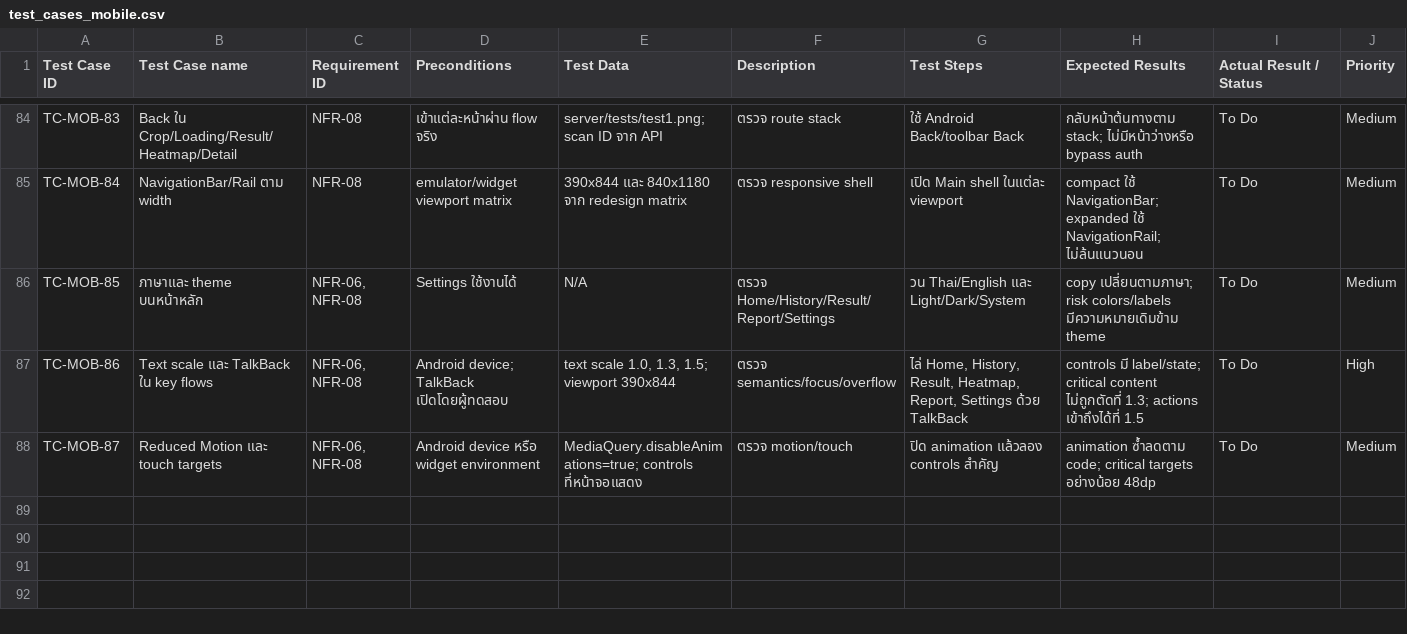
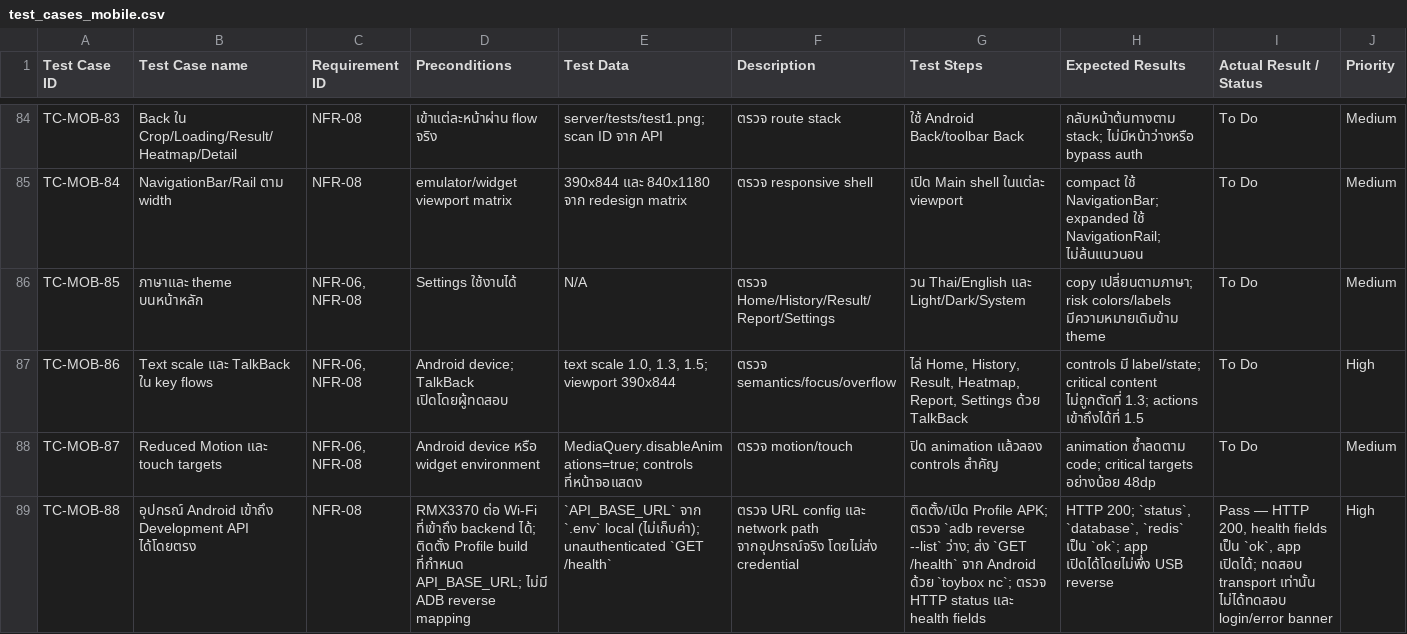
Before and after one commit to Panuwat-ta/project, a CSV file: spreadsheets/mobile/test_cases_mobile.csv, drawn as a sheet; only a part is shown, gaps mark what is left out; the diff names each change by its address in the sheet, - before the commit and + after, or states it on an @@ line.

Commit message:
fix(mobile): add safe development API runner

```diff
--- a/spreadsheets/mobile/test_cases_mobile.csv
+++ b/spreadsheets/mobile/test_cases_mobile.csv
+row 89: TC-MOB-88 | อุปกรณ์ Android เข้าถึง Development API ได้โดยตรง | NFR-08 | RMX3370 ต่อ Wi-Fi ที่เข้าถึง backend ได้; ติดตั้ง Profile build ที่กำหนด API_BASE_URL; ไม่มี ADB reverse mapping | `API_BASE_URL` จาก `.env` local (ไม่เก็บค่า); unauthenticated `GET /health` | ตรวจ URL config และ network path จากอุปกรณ์จริง โดยไม่ส่ง credential | ติดตั้ง/เปิด Profile APK; ตรวจ `adb reverse --list` ว่าง; ส่ง `GET /health` จาก Android ด้วย `toybox nc`; ตรวจ HTTP status และ health fields | HTTP 200; `status`, `database`, `redis` เป็น `ok`; app เปิดได้โดยไม่พึ่ง USB reverse | Pass — HTTP 200, health fields เป็น `ok`, app เปิดได้; ทดสอบ transport เท่านั้น ไม่ได้ทดสอบ login/error banner | High
```
Also changed, not shown: 22 other files.
